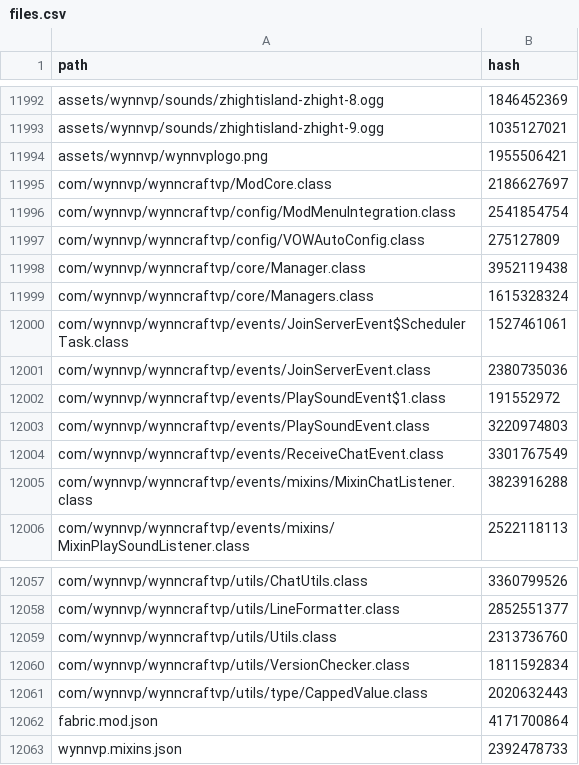
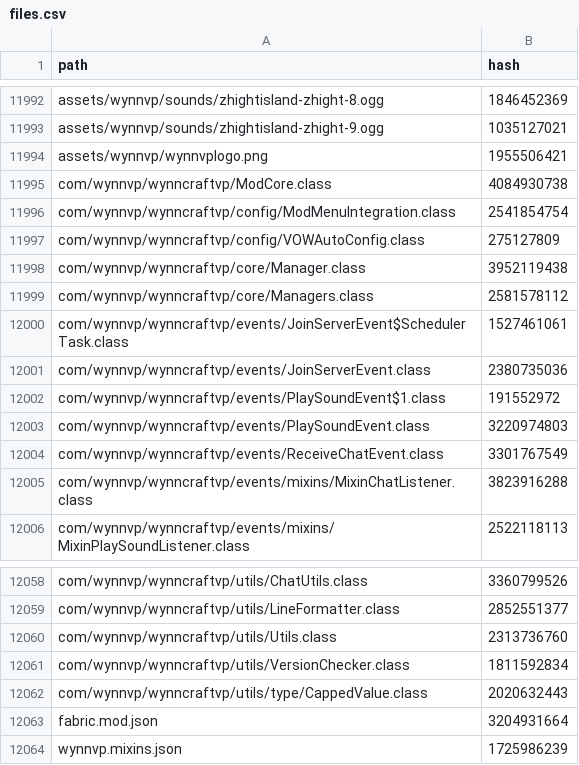
Before and after one commit to Team-VoW/updater-data, a CSV file: files.csv, drawn as a sheet; only a part is shown, gaps mark what is left out; the diff covers the shown part only.

```diff
--- a/files.csv
+++ b/files.csv
@@ -11994,3 +11994,3 @@ assets/wynnvp/sounds/zhightisland-zhight-9.ogg,1035127021
 assets/wynnvp/wynnvplogo.png,1955506421
-com/wynnvp/wynncraftvp/ModCore.class,2186627697
+com/wynnvp/wynncraftvp/ModCore.class,4084930738
 com/wynnvp/wynncraftvp/config/ModMenuIntegration.class,2541854754
@@ -11998,3 +11998,3 @@ com/wynnvp/wynncraftvp/config/VOWAutoConfig.class,275127809
 com/wynnvp/wynncraftvp/core/Manager.class,3952119438
-com/wynnvp/wynncraftvp/core/Managers.class,1615328324
+com/wynnvp/wynncraftvp/core/Managers.class,2581578112
 com/wynnvp/wynncraftvp/events/JoinServerEvent$SchedulerTask.class,1527461061
@@ -12061,3 +12062,3 @@ com/wynnvp/wynncraftvp/utils/VersionChecker.class,1811592834
 com/wynnvp/wynncraftvp/utils/type/CappedValue.class,2020632443
-fabric.mod.json,4171700864
-wynnvp.mixins.json,2392478733
+fabric.mod.json,3204931664
+wynnvp.mixins.json,1725986239
```
Also changed, not shown: 8 added rows, 7 removed rows and 7 edited cells elsewhere in this file, 19 other files.
